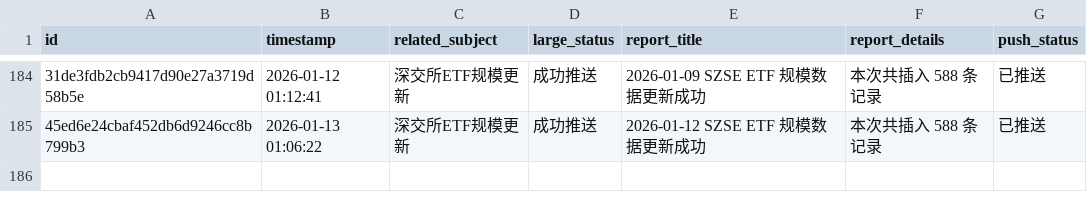
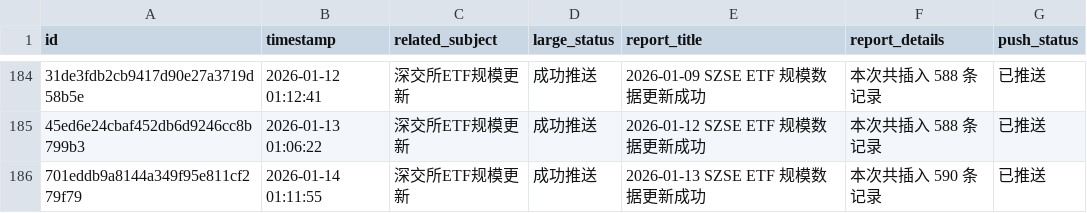
Before and after one commit to cmdSTARMO/cmdstar.github.io, a CSV file: auto_files/push_related/data/push_events.csv, drawn as a sheet; only a part is shown, gaps mark what is left out; the diff names each change by its address in the sheet, - before the commit and + after, or states it on an @@ line.

```diff
--- a/auto_files/push_related/data/push_events.csv
+++ b/auto_files/push_related/data/push_events.csv
+row 186: 701eddb9a8144a349f95e811cf279f79 | 2026-01-14 01:11:55 | 深交所ETF规模更新 | 成功推送 | 2026-01-13 SZSE ETF 规模数据更新成功 | 本次共插入 590 条记录 | 已推送
```
Also changed, not shown: 1 other file.
